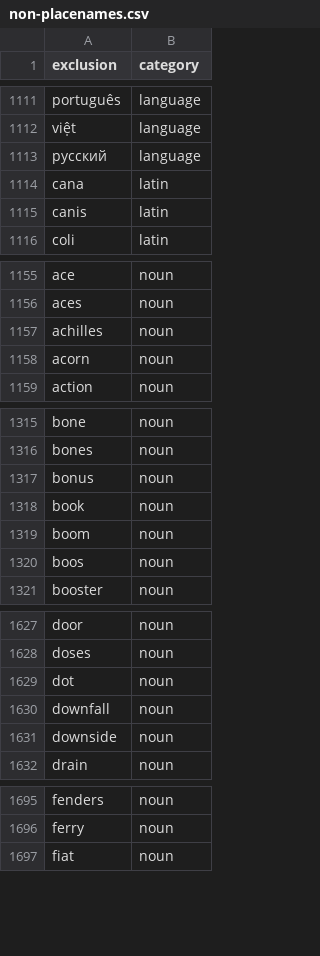
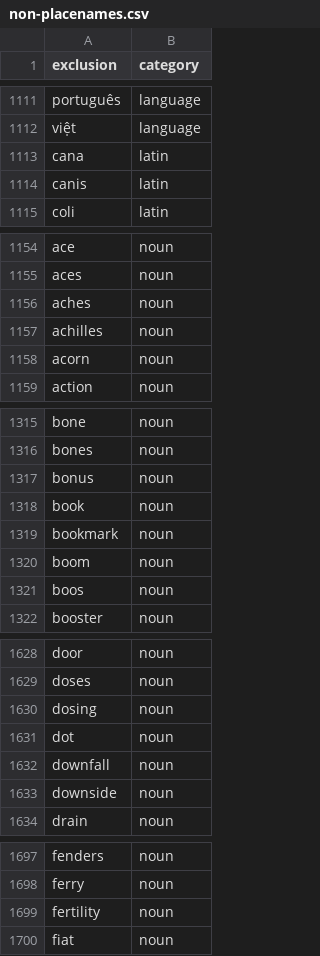
Before and after one commit to OpenSextant/Xponents, a CSV file: solr/etc/gazetteer/filters/non-placenames.csv, drawn as a sheet; only a part is shown, gaps mark what is left out; removed rows and columns are numbered as before the commit, all else as after; the diff covers the shown part only; the diff names each change by its address in the sheet, - before the commit and + after, or states it on an @@ line.

Commit message:
medical stop filters

```diff
--- a/solr/etc/gazetteer/filters/non-placenames.csv
+++ b/solr/etc/gazetteer/filters/non-placenames.csv
-row 1113: русский | language
+row 1156: aches | noun
+row 1319: bookmark | noun
+row 1630: dosing | noun
+row 1699: fertility | noun
```
Also changed, not shown: 4 added rows elsewhere in this file, solr/etc/gazetteer/filters/non-placenames,rus,ukr.csv.
